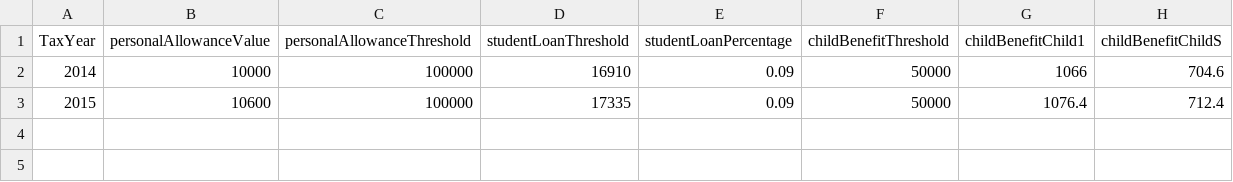
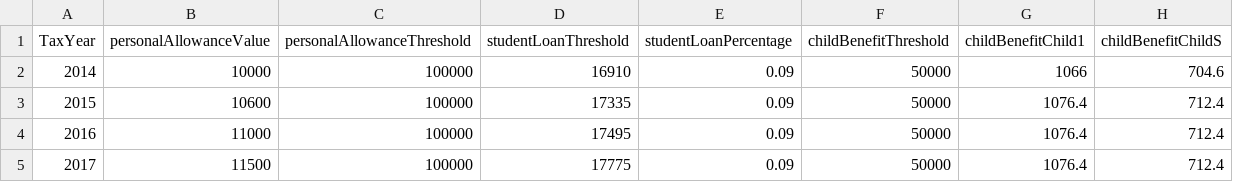
Before and after one commit to jumpingrivers/optiRum, a CSV file: inst/extdata/annualthresholds.csv, drawn as a sheet.

```diff
--- a/inst/extdata/annualthresholds.csv
+++ b/inst/extdata/annualthresholds.csv
@@ -3 +3,3 @@ TaxYear,personalAllowanceValue,personalAllowanceThreshold,studentLoanThreshold,s
 2015,10600,100000,17335,0.09,50000,1076.4,712.4
+2016,11000,100000,17495,0.09,50000,1076.4,712.4
+2017,11500,100000,17775,0.09,50000,1076.4,712.4
```
Also changed, not shown: inst/extdata/annualtaxthresholds.csv, 1 other file.
